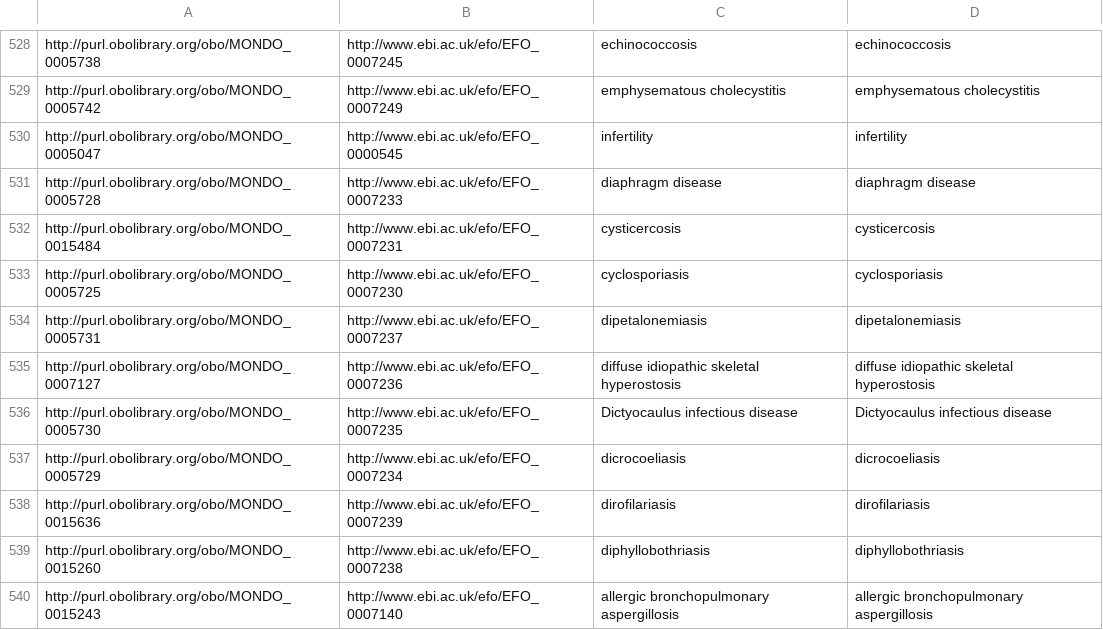
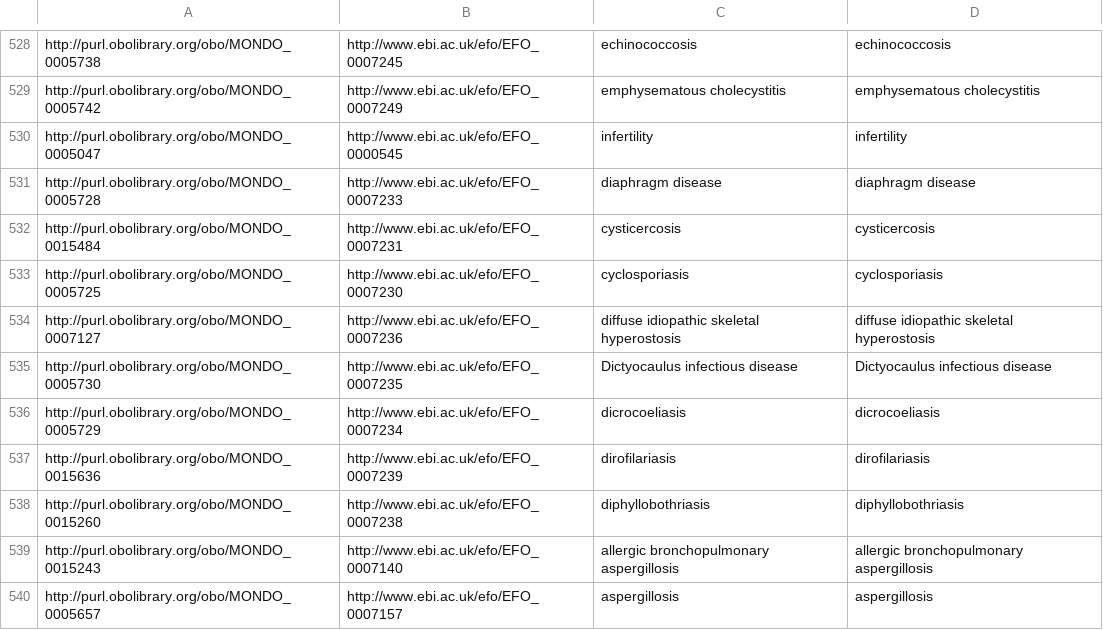
Before and after one commit to EBISPOT/efo, a TSV file: src/ontology/components/mondo_efo_mappings.tsv, drawn as a sheet; only a part is shown, gaps mark what is left out; the shorter side is filled out with more unchanged rows.

```diff
--- a/src/ontology/components/mondo_efo_mappings.tsv
+++ b/src/ontology/components/mondo_efo_mappings.tsv
@@ -533,3 +533,2 @@ http://purl.obolibrary.org/obo/MONDO_0015484	http://www.ebi.ac.uk/efo/EFO_000723
 http://purl.obolibrary.org/obo/MONDO_0005725	http://www.ebi.ac.uk/efo/EFO_0007230	cyclosporiasis	cyclosporiasis
-http://purl.obolibrary.org/obo/MONDO_0005731	http://www.ebi.ac.uk/efo/EFO_0007237	dipetalonemiasis	dipetalonemiasis
 http://purl.obolibrary.org/obo/MONDO_0007127	http://www.ebi.ac.uk/efo/EFO_0007236	diffuse idiopathic skeletal hyperostosis	diffuse idiopathic skeletal hyperostosis
```
Also changed, not shown: src/ontology/reports/class-count-by-prefix.tsv, src/ontology/reports/obsoletes.tsv, 9 other files.
